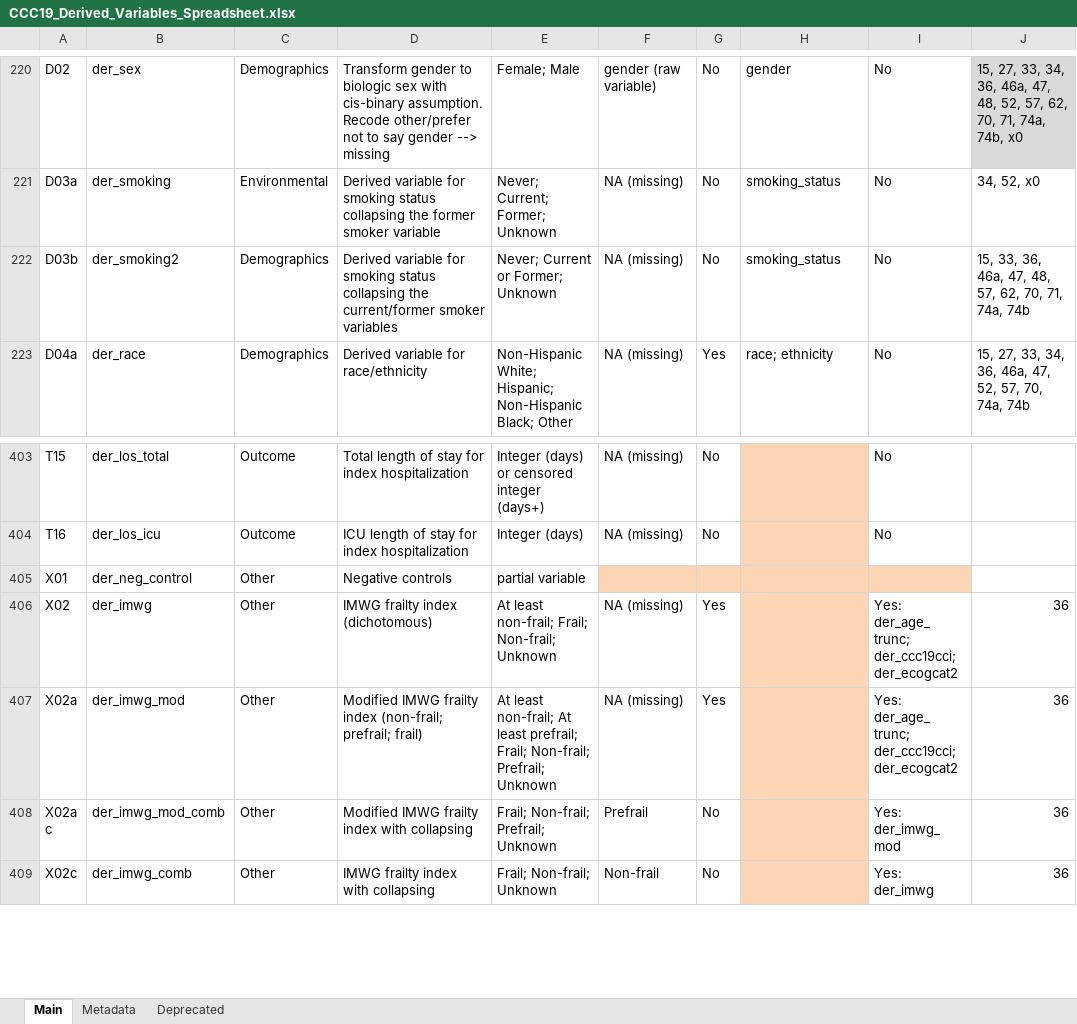
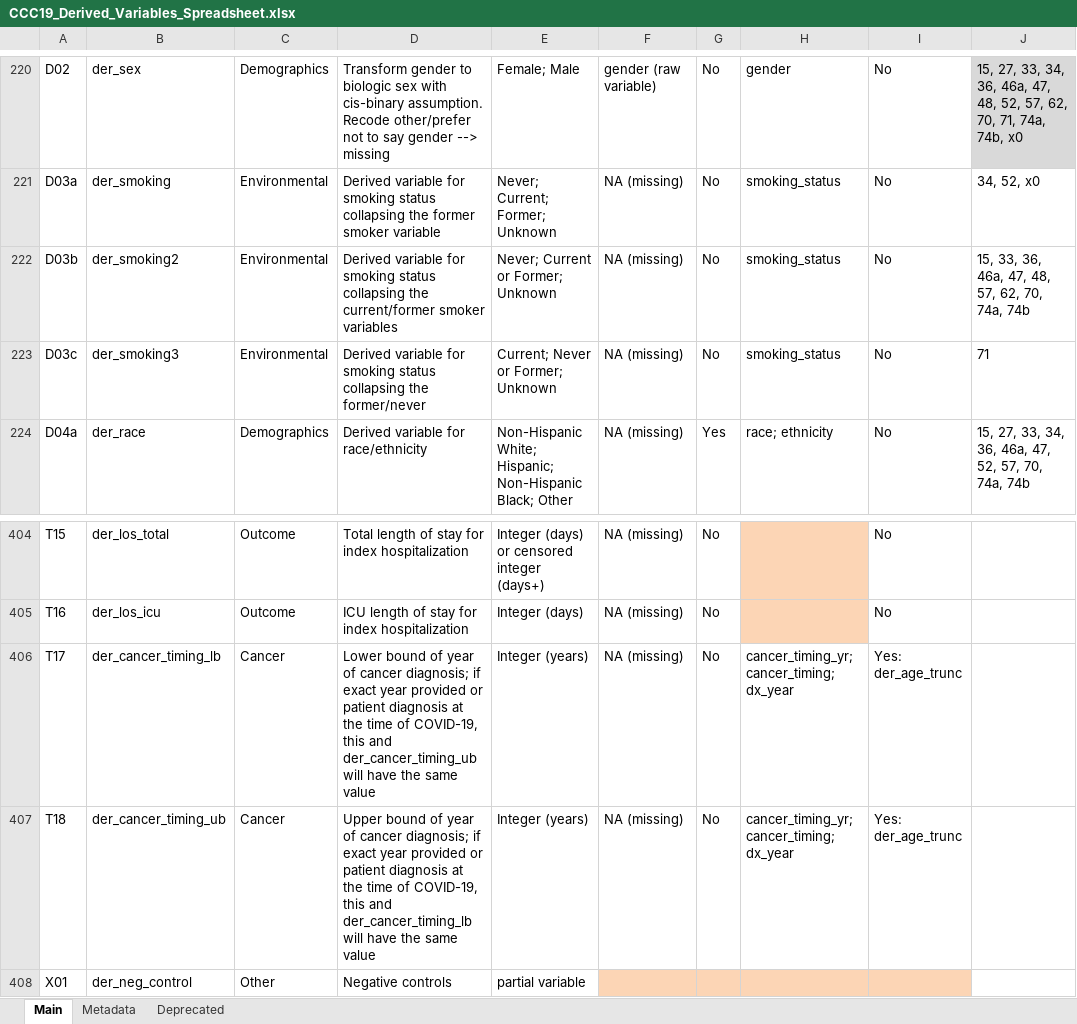
Before and after one commit to covidncancer/CCC19_dictionary, an Excel workbook: CCC19_Derived_Variables_Spreadsheet.xlsx, sheet Main, drawn as a sheet; only a part is shown, gaps mark what is left out; the shorter side is filled out with more unchanged rows; values as stored, in another font and other column widths than the file's, no borders; table styles not drawn; the diff names each change by its address in the sheet, - before the commit and + after, or states it on an @@ line.

Commit message:
New derived variables that estimate lower and upper bound of cancer diagnosis year

```diff
--- a/CCC19_Derived_Variables_Spreadsheet.xlsx (sheet Main)
+++ b/CCC19_Derived_Variables_Spreadsheet.xlsx (sheet Main)
-C222: Demographics
+C222: Environmental
-J222: …62, 70, 71, 74a, 74b
+J222: …62, 70, 74a, 74b
+row 223: D03c | der_smoking3 | Environmental | Derived variable for smoking status collapsing the former/never | Current; Never or Former; Unknown | NA (missing) | No | smoking_status | No | 71
+row 406: T17 | der_cancer_timing_lb | Cancer | Lower bound of year of cancer diagnosis; if exact year provided or patient diagnosis at the time of COVID-19, this and der_cancer_timing_ub will have the same value | Integer (years) | NA (missing) | No | cancer_timing_yr; cancer_timing; dx_year | Yes: der_age_trunc
+row 407: T18 | der_cancer_timing_ub | Cancer | Upper bound of year of cancer diagnosis; if exact year provided or patient diagnosis at the time of COVID-19, this and der_cancer_timing_lb will have the same value | Integer (years) | NA (missing) | No | cancer_timing_yr; cancer_timing; dx_year | Yes: der_age_trunc
```
Also changed, not shown: 2 other files.
